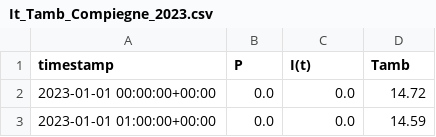
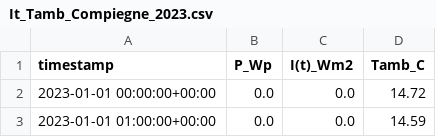
Before and after one commit to lukasmoser2001/Neighborhood_Multi-Energy_Microgrid_System, a CSV file: Data/OtherFactors/SolarIrradiation/It_Tamb_Compiegne_2023.csv, drawn as a sheet; only a part is shown.

```diff
--- a/Data/OtherFactors/SolarIrradiation/It_Tamb_Compiegne_2023.csv
+++ b/Data/OtherFactors/SolarIrradiation/It_Tamb_Compiegne_2023.csv
@@ -1,2 +1,2 @@
-timestamp,P,I(t),Tamb
+timestamp,P_Wp,I(t)_Wm2,Tamb_C
 2023-01-01 00:00:00+00:00,0.0,0.0,14.72
```
Also changed, not shown: 2 other files.
